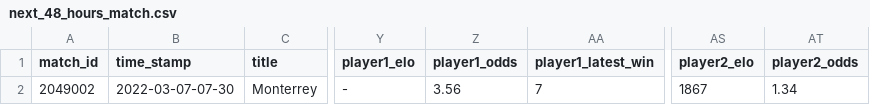
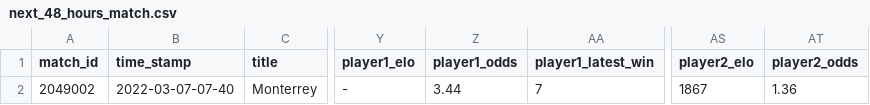
Before and after one commit to ebijun1007/tennis_major_tour_scraper, a CSV file: data/next_48_hours_match.csv, drawn as a sheet; only a part is shown, gaps mark what is left out; the diff names each change by its address in the sheet, - before the commit and + after, or states it on an @@ line.

Commit message:
Update Match Schedules

```diff
--- a/data/next_48_hours_match.csv
+++ b/data/next_48_hours_match.csv
-B2 (time_stamp): 2022-03-07-07-30
+B2 (time_stamp): 2022-03-07-07-40
-Z2 (player1_odds): 3.56
+Z2 (player1_odds): 3.44
-AT2 (player2_odds): 1.34
+AT2 (player2_odds): 1.36
```
Also changed, not shown: 6 other files.
